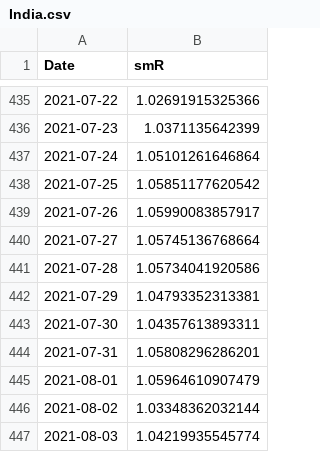
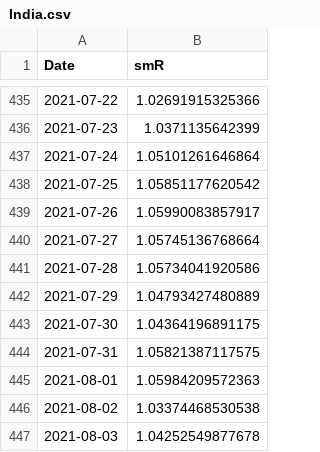
Before and after one commit to nishanshaik/sunset_angels-jump, a CSV file: India.csv, drawn as a sheet; only a part is shown, gaps mark what is left out.

```diff
--- a/India.csv
+++ b/India.csv
@@ -441,7 +441,7 @@
 2021-07-28,1.05734041920586
-2021-07-29,1.04793352313381
-2021-07-30,1.04357613893311
-2021-07-31,1.05808296286201
-2021-08-01,1.05964610907479
-2021-08-02,1.03348362032144
-2021-08-03,1.04219935545774
+2021-07-29,1.04793427480889
+2021-07-30,1.04364196891175
+2021-07-31,1.05821387117575
+2021-08-01,1.05984209572363
+2021-08-02,1.03374468530538
+2021-08-03,1.04252549877678
```
Also changed, not shown: States.csv, 38 other files.
